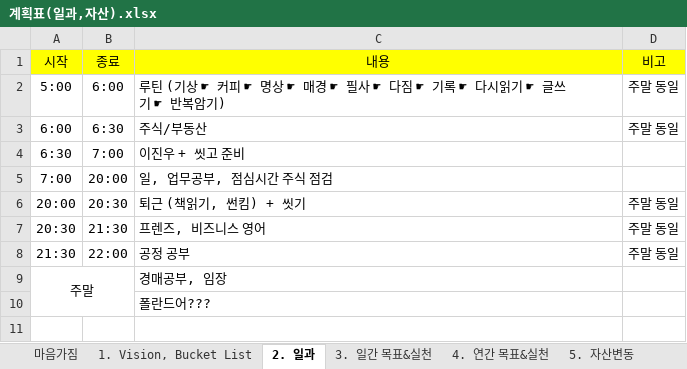
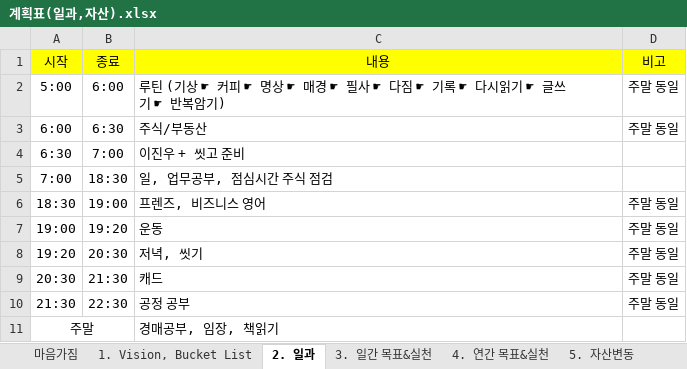
Before and after one commit to chickenjang/continue, an Excel workbook: 계획표(일과,자산).xlsx, sheet 2. 일과, drawn as a sheet; values as stored, in another font and other column widths than the file's, no borders; 1 other sheet too large or unreadable and not compared; removed rows and columns are numbered as before the commit, all else as after; the diff names each change by its address in the sheet, - before the commit and + after, or states it on an @@ line.

```diff
--- a/계획표(일과,자산).xlsx (sheet 2. 일과)
+++ b/계획표(일과,자산).xlsx (sheet 2. 일과)
-B5 (종료): 20:00
+B5 (종료): 18:30
+row 6: 18:30 | 19:00 | 프렌즈, 비즈니스 영어 | 주말 동일
+row 7: 19:00 | 19:20 | 운동 | 주말 동일
-A8 (시작): 20:00
+A8 (시작): 19:20
-C8 (내용): 퇴근 (책읽기, 썬킴) + 씻기
+C8 (내용): 저녁, 씻기
-C9 (내용): 프렌즈, 비즈니스 영어
+C9 (내용): 캐드
-B10 (종료): 22:00
+B10 (종료): 22:30
-C11 (내용): 경매공부, 임장
+C11 (내용): 경매공부, 임장, 책읽기
-row 10:  |  | 폴란드어???
```
Also changed, not shown: sheet 5. 자산변동, sheet 1. Vision, Bucket List, formulas that keep their value, charts or pictures, CAD.xlsx, 영어.xlsx, 3 other files.
